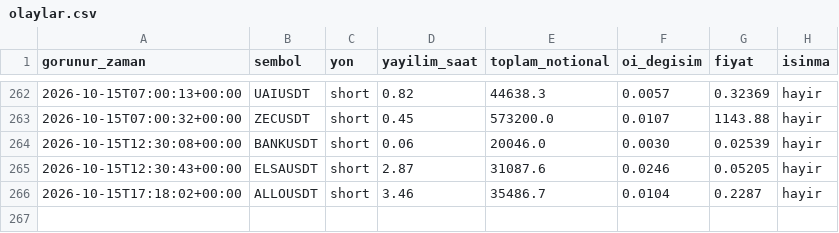
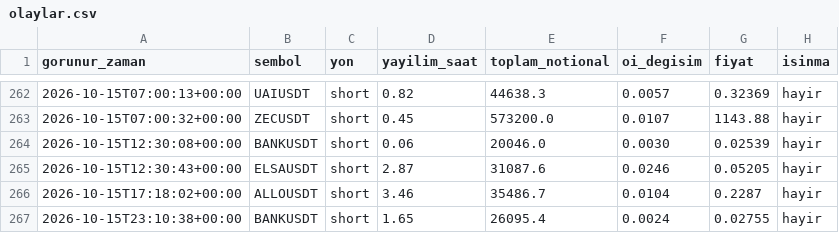
Before and after one commit to varmlx/balina-dedektor, a CSV file: olaylar.csv, drawn as a sheet; only a part is shown, gaps mark what is left out.

```diff
--- a/olaylar.csv
+++ b/olaylar.csv
@@ -266 +266,2 @@ gorunur_zaman,sembol,yon,yayilim_saat,toplam_notional,oi_degisim,fiyat,isinma
 2026-10-15T17:18:02+00:00,ALLOUSDT,short,3.46,35486.7,0.0104,0.2287,hayir
+2026-10-15T23:10:38+00:00,BANKUSDT,short,1.65,26095.4,0.0024,0.02755,hayir
```
Also changed, not shown: 2 other files.
